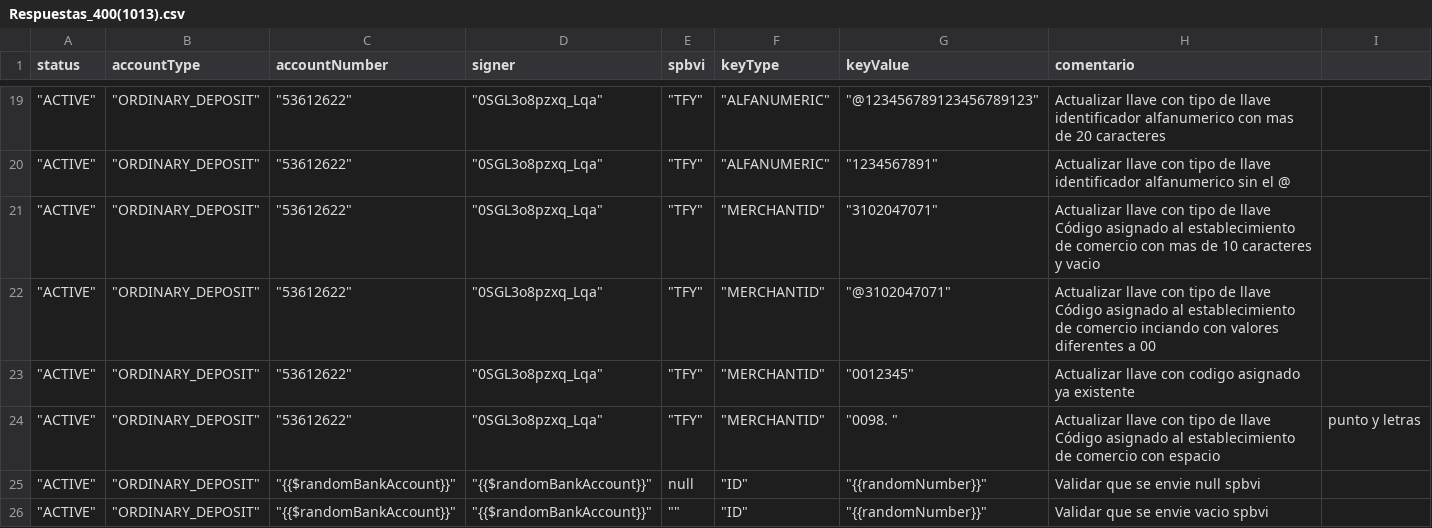
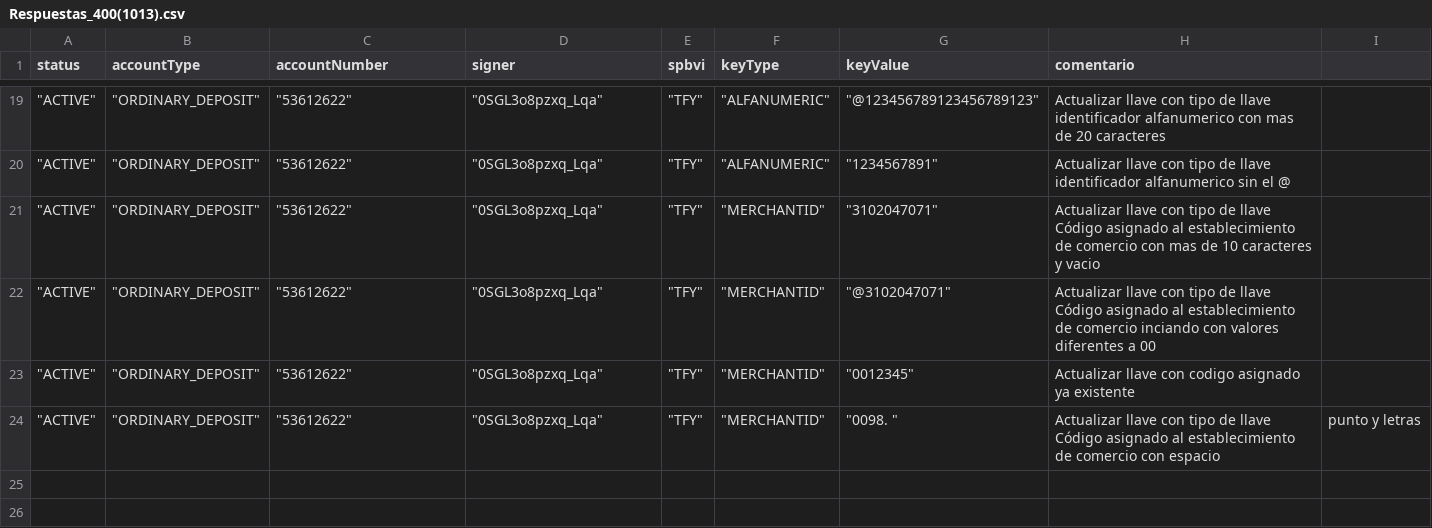
Before and after one commit to sergiomolber/Federado_autenticacion, a CSV file: Patch/Respuestas_400(1013).csv, drawn as a sheet; only a part is shown, gaps mark what is left out; the diff names each change by its address in the sheet, - before the commit and + after, or states it on an @@ line.

```diff
--- a/Patch/Respuestas_400(1013).csv
+++ b/Patch/Respuestas_400(1013).csv
-row 25: "ACTIVE" | "ORDINARY_DEPOSIT" | "{{$randomBankAccount}}" | "{{$randomBankAccount}}" | null | "ID" | "{{randomNumber}}" | Validar que se envie null spbvi
-row 26: "ACTIVE" | "ORDINARY_DEPOSIT" | "{{$randomBankAccount}}" | "{{$randomBankAccount}}" | "" | "ID" | "{{randomNumber}}" | Validar que se envie vacio spbvi
```
Also changed, not shown: Patch/Respuestas_202.csv.
